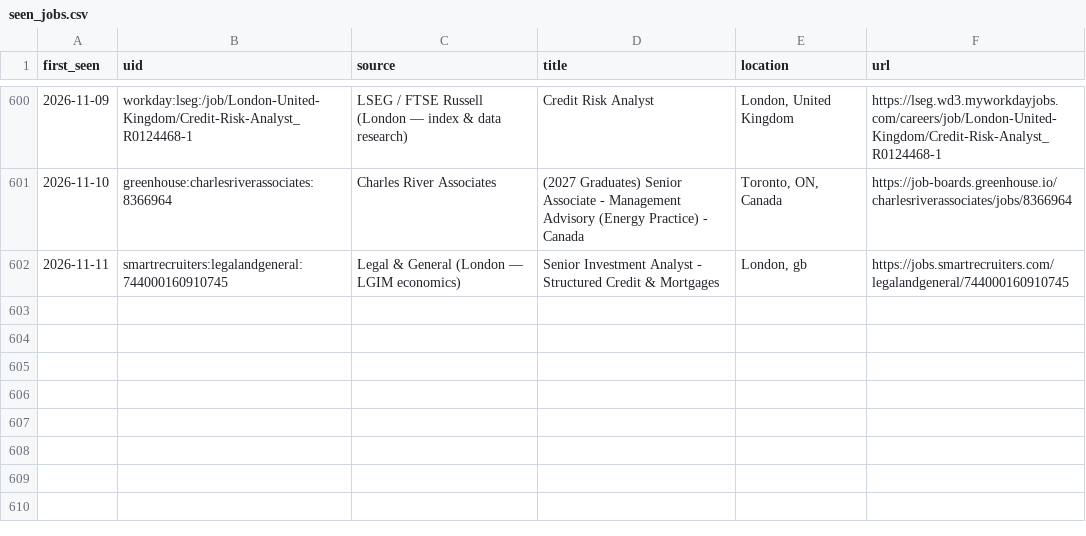
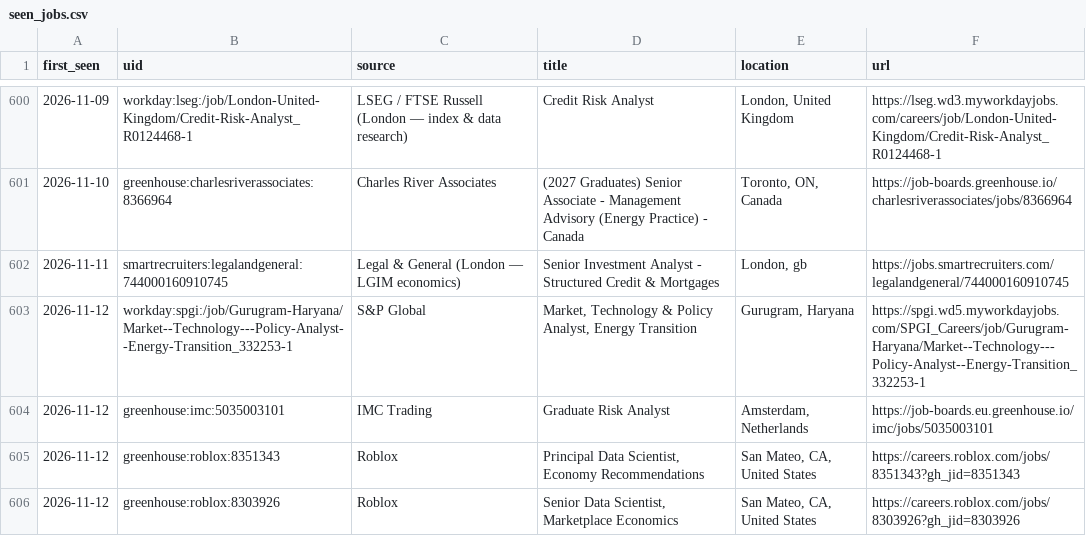
Before and after one commit to giovanniborraccia/job-radar, a CSV file: seen_jobs.csv, drawn as a sheet; only a part is shown, gaps mark what is left out; the diff names each change by its address in the sheet, - before the commit and + after, or states it on an @@ line.

Commit message:
update state [skip ci]

```diff
--- a/seen_jobs.csv
+++ b/seen_jobs.csv
+row 603: 2026-11-12 | workday:spgi:/job/Gurugram-Haryana/Market--Technology---Policy-Analyst--Energy-Transition_332253-1 | S&P Global | Market, Technology & Policy Analyst, Energy Transition | Gurugram, Haryana | https://spgi.wd5.myworkdayjobs.com/SPGI_Careers/job/Gurugram-Haryana/Market--Technology---Policy-Analyst--Energy-Transition_332253-1
+row 604: 2026-11-12 | greenhouse:imc:5035003101 | IMC Trading | Graduate Risk Analyst | Amsterdam, Netherlands | https://job-boards.eu.greenhouse.io/imc/jobs/5035003101
+row 605: 2026-11-12 | greenhouse:roblox:8351343 | Roblox | Principal Data Scientist, Economy Recommendations | San Mateo, CA, United States | https://careers.roblox.com/jobs/8351343?gh_jid=8351343
+row 606: 2026-11-12 | greenhouse:roblox:8303926 | Roblox | Senior Data Scientist, Marketplace Economics | San Mateo, CA, United States | https://careers.roblox.com/jobs/8303926?gh_jid=8303926
```
Also changed, not shown: 1 other file.
